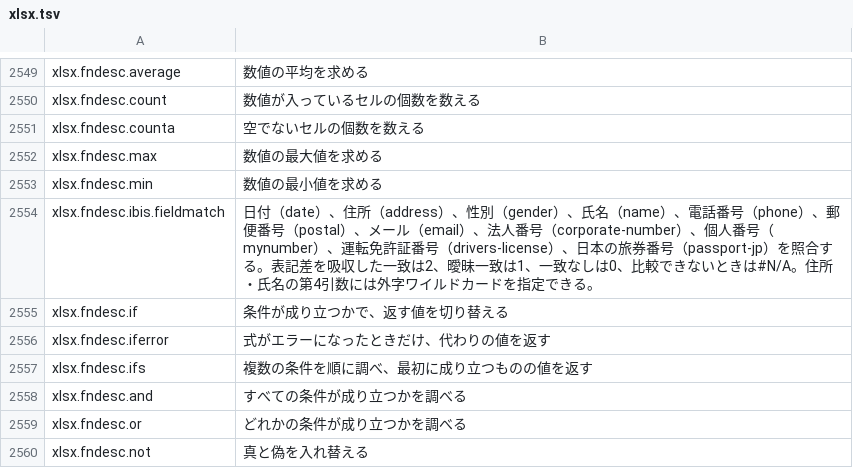
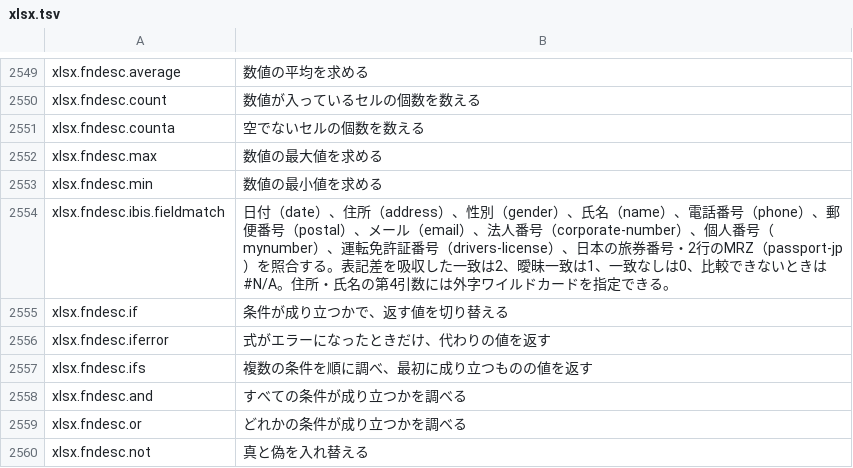
Before and after one commit to masanork/ibis-office, a TSV file: crates/ibis-office-base/i18n/ja/xlsx.tsv, drawn as a sheet; only a part is shown, gaps mark what is left out.

Commit message:
feat(xlsx): match Japanese passport numbers against TD3 MRZ

```diff
--- a/crates/ibis-office-base/i18n/ja/xlsx.tsv
+++ b/crates/ibis-office-base/i18n/ja/xlsx.tsv
@@ -2553,3 +2553,3 @@ xlsx.fndesc.max	数値の最大値を求める
 xlsx.fndesc.min	数値の最小値を求める
-xlsx.fndesc.ibis.fieldmatch	日付（date）、住所（address）、性別（gender）、氏名（name）、電話番号（phone）、郵便番号（postal）、メール（email）、法人番号（corporate-number）、個人番号（mynumber）、運転免許証番号（drivers-license）、日本の旅券番号（passport-jp）を照合する。表記差を吸収した一致は2、曖昧一致は1、一致なしは0、比較できないときは#N/A。住所・氏名の第4引数には外字ワイルドカードを指定できる。
+xlsx.fndesc.ibis.fieldmatch	日付（date）、住所（address）、性別（gender）、氏名（name）、電話番号（phone）、郵便番号（postal）、メール（email）、法人番号（corporate-number）、個人番号（mynumber）、運転免許証番号（drivers-license）、日本の旅券番号・2行のMRZ（passport-jp）を照合する。表記差を吸収した一致は2、曖昧一致は1、一致なしは0、比較できないときは#N/A。住所・氏名の第4引数には外字ワイルドカードを指定できる。
 xlsx.fndesc.if	条件が成り立つかで、返す値を切り替える
```
Also changed, not shown: crates/ibis-office-base/i18n/en/xlsx.tsv, 4 other files.
